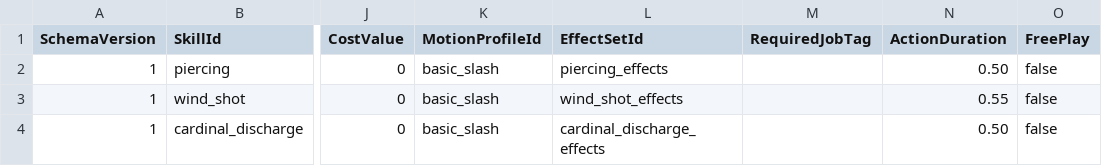
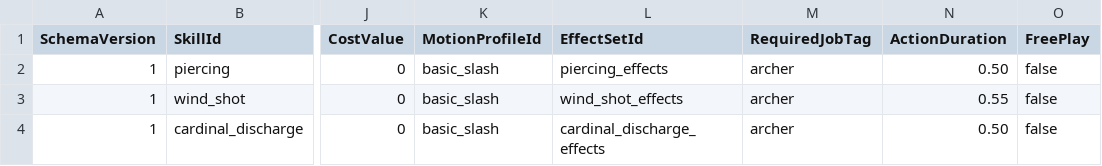
Before and after one commit to MagunMadown/MapleTactics, a CSV file: RootDesk/MyDesk/03_Data/ArcherSkillDefinitions.csv, drawn as a sheet; only a part is shown, gaps mark what is left out; the diff names each change by its address in the sheet, - before the commit and + after, or states it on an @@ line.

```diff
--- a/RootDesk/MyDesk/03_Data/ArcherSkillDefinitions.csv
+++ b/RootDesk/MyDesk/03_Data/ArcherSkillDefinitions.csv
-M2:M4 (RequiredJobTag): (empty)
+M2:M4 (RequiredJobTag): archer
```
Also changed, not shown: RootDesk/MyDesk/03_Data/MageSkillDefinitions.csv, RootDesk/MyDesk/03_Data/PirateSkillDefinitions.csv, 9 other files.
